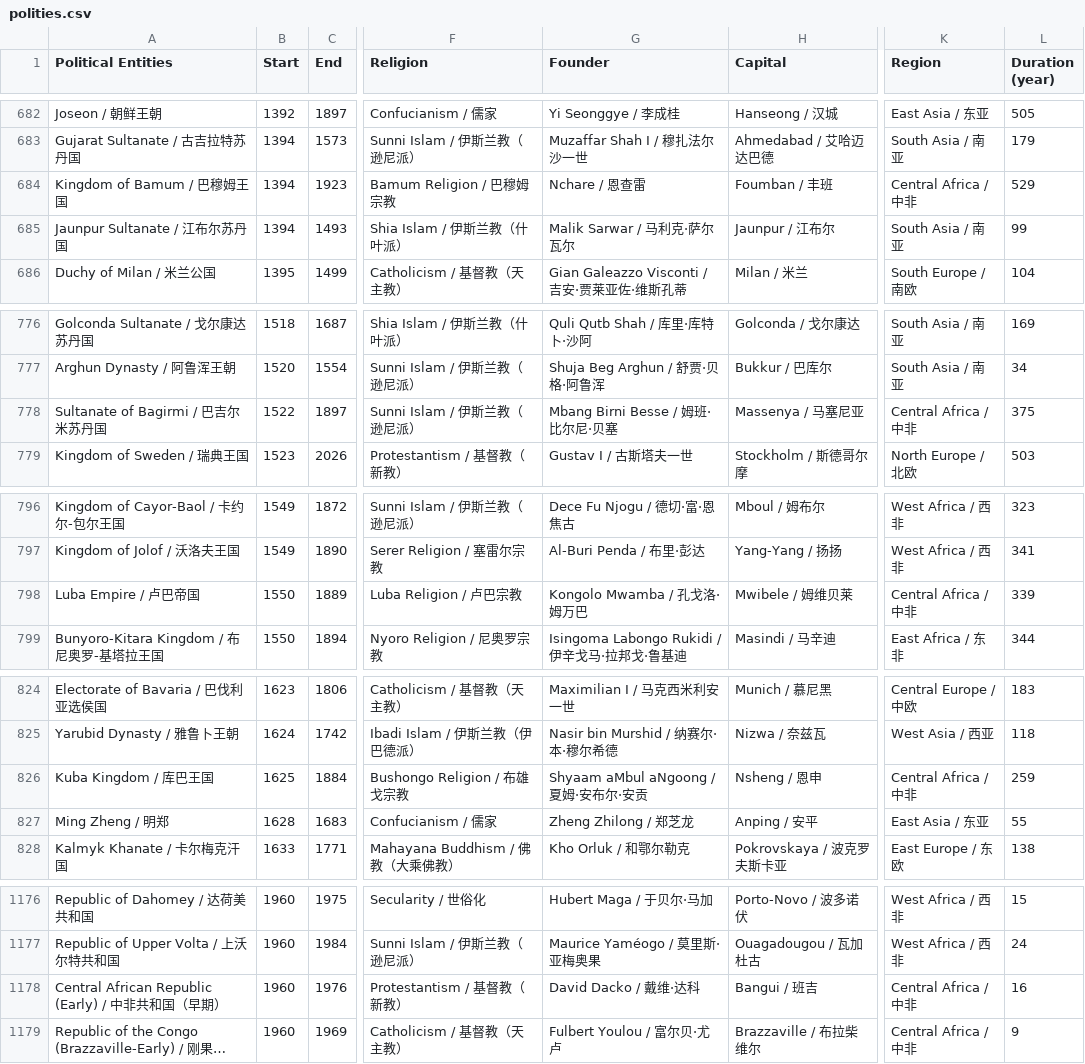
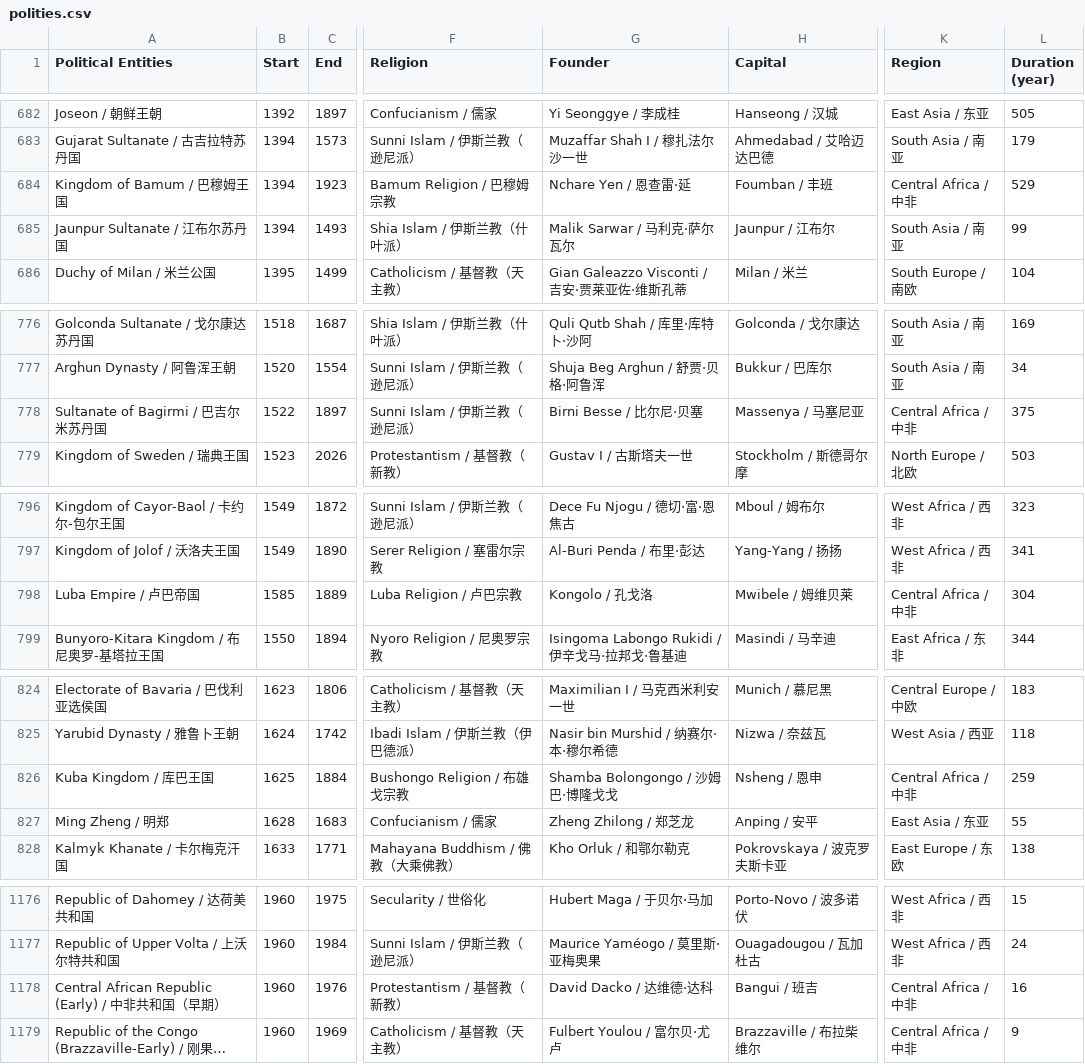
Before and after one commit to XuhuiJin1215/Historical-Polities, a CSV file: polities.csv, drawn as a sheet; only a part is shown, gaps mark what is left out; long unchanged cells end in …; the diff covers the shown part only; the diff names each change by its address in the sheet, - before the commit and + after, or states it on an @@ line.

```diff
--- a/polities.csv
+++ b/polities.csv
-G684 (Founder): Nchare / 恩查雷
+G684 (Founder): Nchare Yen / 恩查雷·延
-G778 (Founder): Mbang Birni Besse / 姆班·比尔尼·贝塞
+G778 (Founder): Birni Besse / 比尔尼·贝塞
-B798 (Start): 1550
+B798 (Start): 1585
-G798 (Founder): Kongolo Mwamba / 孔戈洛·姆万巴
+G798 (Founder): Kongolo / 孔戈洛
-L798 (Duration (year)): 339
+L798 (Duration (year)): 304
-G826 (Founder): Shyaam aMbul aNgoong / 夏姆·安布尔·安贡
+G826 (Founder): Shamba Bolongongo / 沙姆巴·博隆戈戈
-G1178 (Founder): David Dacko / 戴维·达科
+G1178 (Founder): David Dacko / 达维德·达科
```
Also changed, not shown: 1 edited cell elsewhere in this file, phases.csv, 1 other file.
